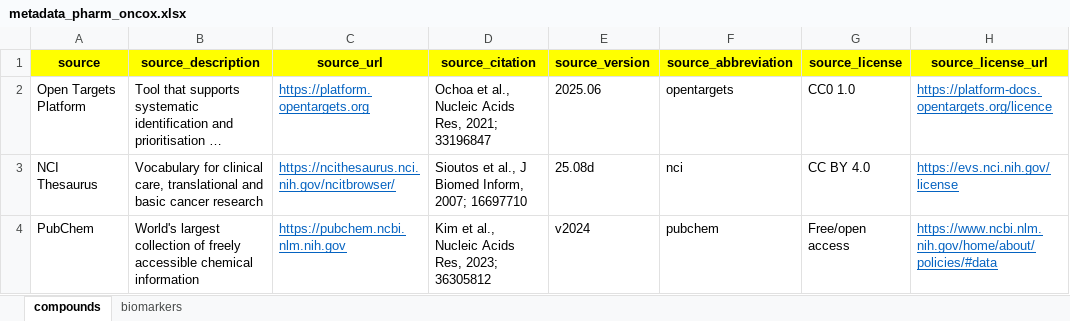
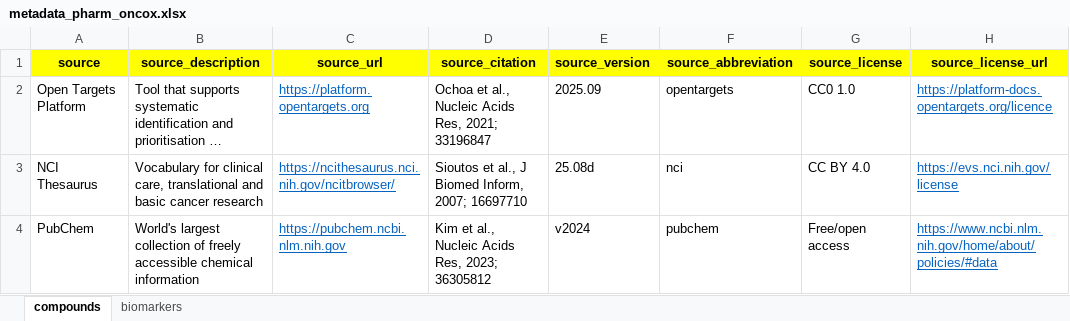
Before and after one commit to sigven/pharmOncoX, an Excel workbook: data-raw/metadata_pharm_oncox.xlsx, sheet compounds, drawn as a sheet; long unchanged cells end in …; values as stored, in another font and other column widths than the file's, no borders; the diff names each change by its address in the sheet, - before the commit and + after, or states it on an @@ line.

```diff
--- a/data-raw/metadata_pharm_oncox.xlsx (sheet compounds)
+++ b/data-raw/metadata_pharm_oncox.xlsx (sheet compounds)
-E2 (source_version): 2025.06
+E2 (source_version): 2025.09
```
Also changed, not shown: 4 other files.
